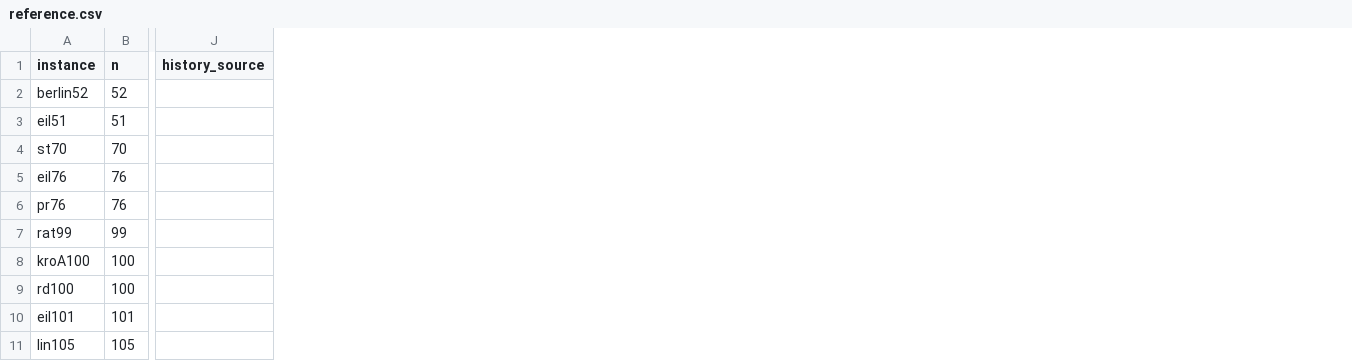
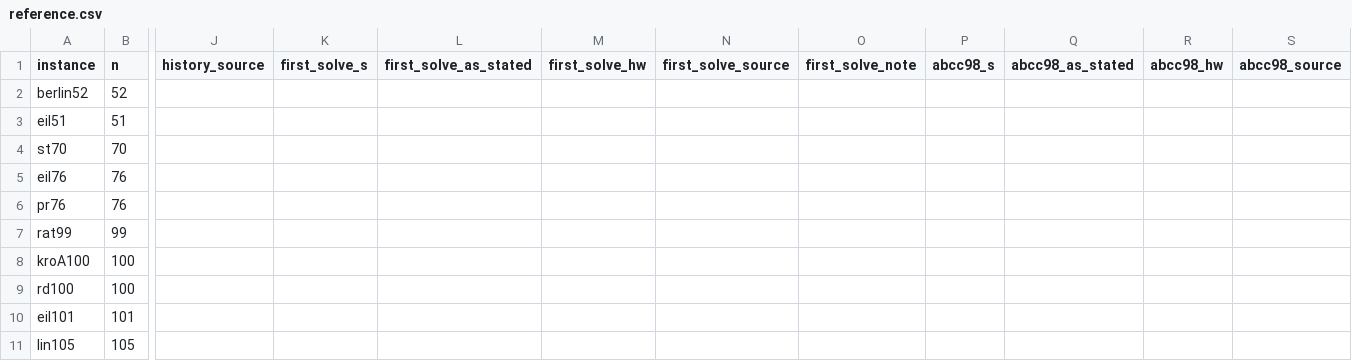
Before and after one commit to rytsan/apex-tsp, a CSV file: engine/tools/history/reference.csv, drawn as a sheet; only a part is shown, gaps mark what is left out; the diff names each change by its address in the sheet, - before the commit and + after, or states it on an @@ line.

Commit message:
feat(history): first-solve CPU times and the 1998 re-solve table, with sources
reference.csv gains first_solve_* (usa13509, d15112, pla85900: published
CPU time of the first proof) and abcc98_* (Applegate-Bixby-Chvatal-Cook,
Documenta Math. ICM 1998: record instances re-solved on a 400 MHz
AlphaServer, verified against the paper's text). The Benchmarks table
and the report show APEX time divided by Concorde here, 2003, 1999, 1998
and the first solution.

```diff
--- a/engine/tools/history/reference.csv
+++ b/engine/tools/history/reference.csv
+column K (first_solve_s), empty
+column L (first_solve_as_stated), empty
+column M (first_solve_hw), empty
+column N (first_solve_source), empty
+column O (first_solve_note), empty
+column P (abcc98_s), empty
+column Q (abcc98_as_stated), empty
+column R (abcc98_hw), empty
+column S (abcc98_source), empty
```
Also changed, not shown: 5 other files.
